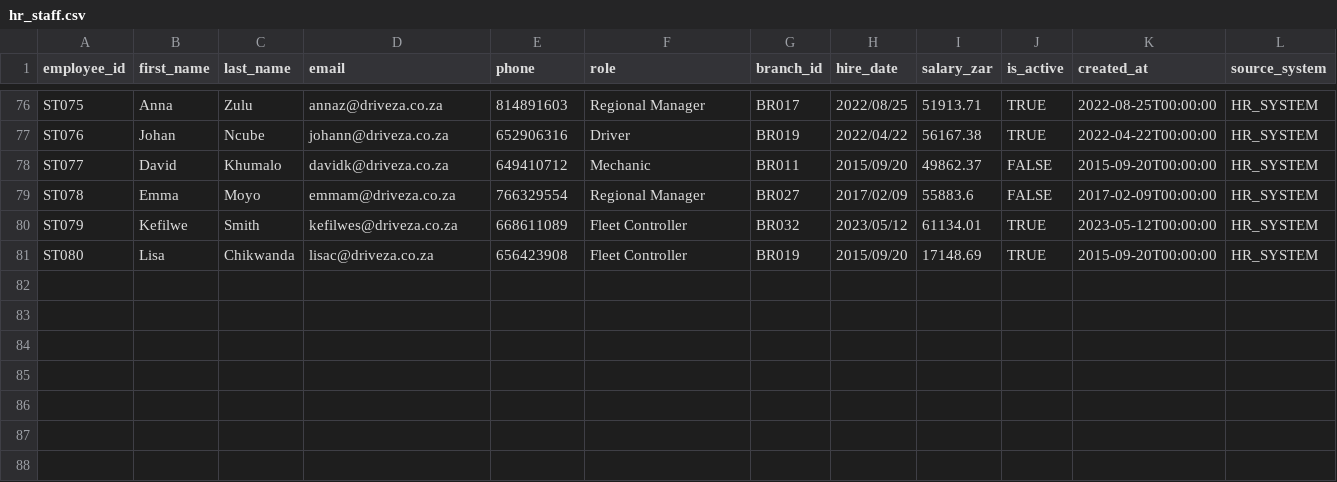
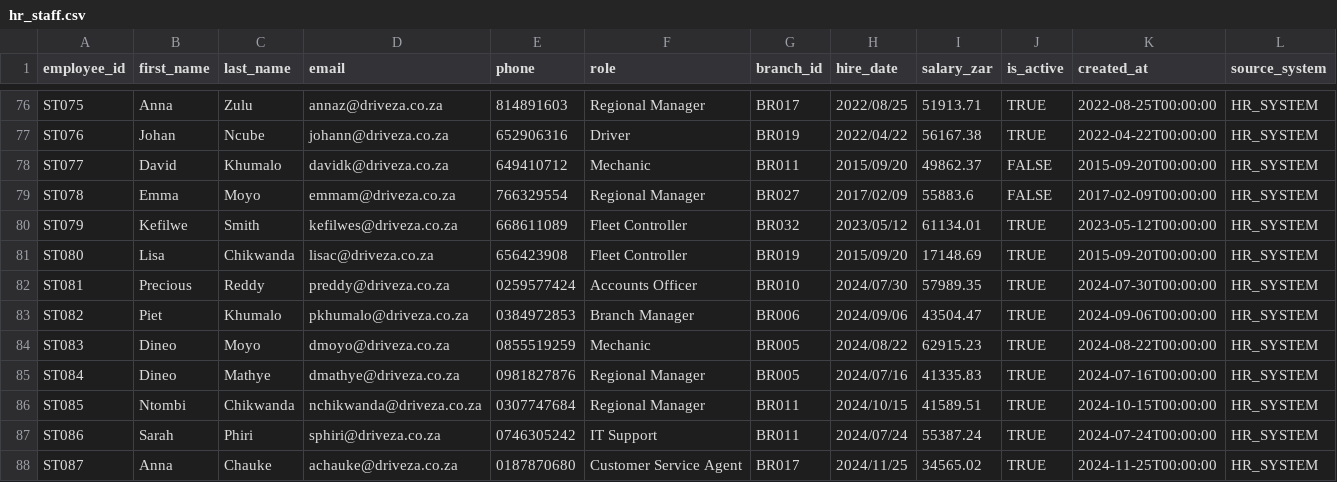
Before and after one commit to PacifiqueNteta/DriveZA-Holdings, a CSV file: data/raw-landing/admin/hr_staff.csv, drawn as a sheet; only a part is shown, gaps mark what is left out; the diff names each change by its address in the sheet, - before the commit and + after, or states it on an @@ line.

Commit message:
Add new HR staff records to hr_staff.csv

```diff
--- a/data/raw-landing/admin/hr_staff.csv
+++ b/data/raw-landing/admin/hr_staff.csv
+row 82: ST081 | Precious | Reddy | preddy@driveza.co.za | 0259577424 | Accounts Officer | BR010 | 2024/07/30 | 57989.35 | TRUE | 2024-07-30T00:00:00 | HR_SYSTEM
+row 83: ST082 | Piet | Khumalo | pkhumalo@driveza.co.za | 0384972853 | Branch Manager | BR006 | 2024/09/06 | 43504.47 | TRUE | 2024-09-06T00:00:00 | HR_SYSTEM
+row 84: ST083 | Dineo | Moyo | dmoyo@driveza.co.za | 0855519259 | Mechanic | BR005 | 2024/08/22 | 62915.23 | TRUE | 2024-08-22T00:00:00 | HR_SYSTEM
+row 85: ST084 | Dineo | Mathye | dmathye@driveza.co.za | 0981827876 | Regional Manager | BR005 | 2024/07/16 | 41335.83 | TRUE | 2024-07-16T00:00:00 | HR_SYSTEM
+row 86: ST085 | Ntombi | Chikwanda | nchikwanda@driveza.co.za | 0307747684 | Regional Manager | BR011 | 2024/10/15 | 41589.51 | TRUE | 2024-10-15T00:00:00 | HR_SYSTEM
+row 87: ST086 | Sarah | Phiri | sphiri@driveza.co.za | 0746305242 | IT Support | BR011 | 2024/07/24 | 55387.24 | TRUE | 2024-07-24T00:00:00 | HR_SYSTEM
+row 88: ST087 | Anna | Chauke | achauke@driveza.co.za | 0187870680 | Customer Service Agent | BR017 | 2024/11/25 | 34565.02 | TRUE | 2024-11-25T00:00:00 | HR_SYSTEM
```
